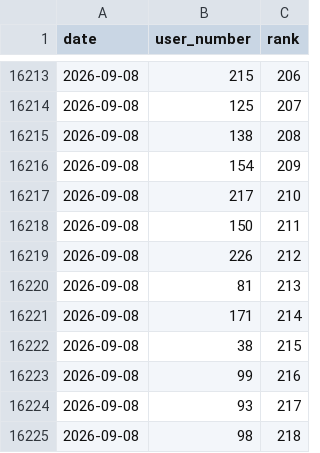
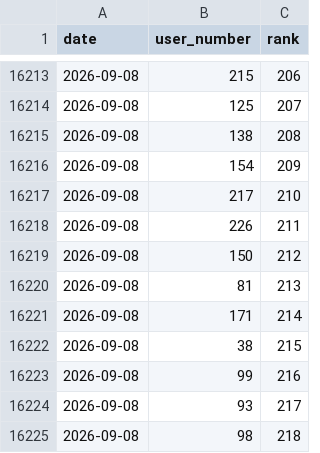
Before and after one commit to dsfox-idea/humans-top, a CSV file: humans-rank-history.csv, drawn as a sheet; only a part is shown, gaps mark what is left out; the diff covers the shown part only.

```diff
--- a/humans-rank-history.csv
+++ b/humans-rank-history.csv
@@ -16217,4 +16217,4 @@ date,user_number,rank
 2026-09-08,217,210
-2026-09-08,150,211
-2026-09-08,226,212
+2026-09-08,226,211
+2026-09-08,150,212
 2026-09-08,81,213
```
Also changed, not shown: 12 added rows, 12 removed rows and 20 edited cells elsewhere in this file, humans.csv, 3 other files.
